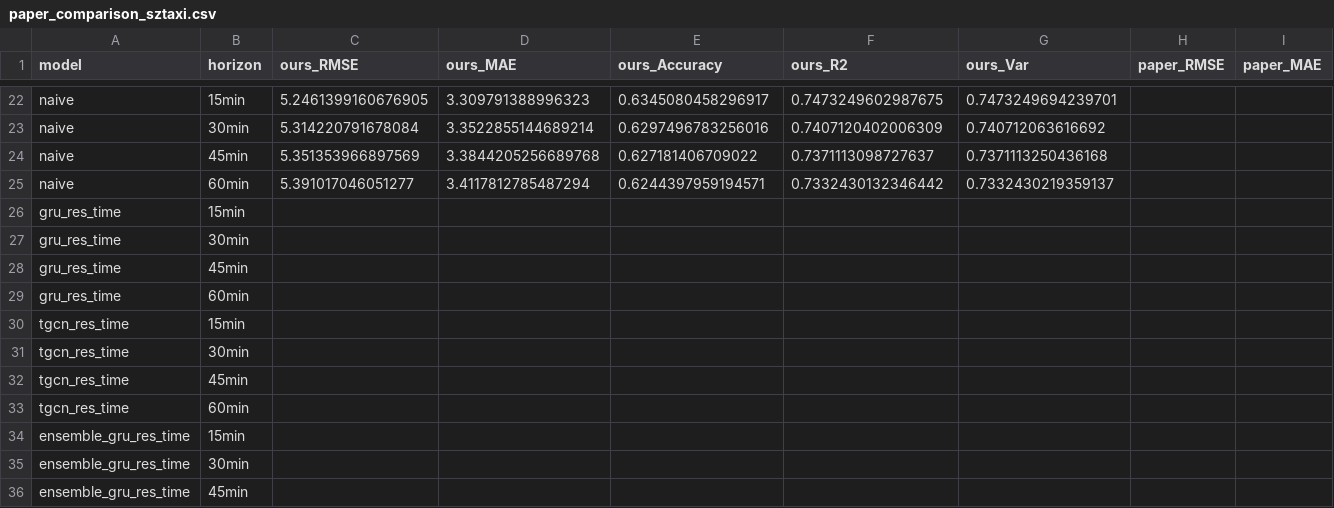
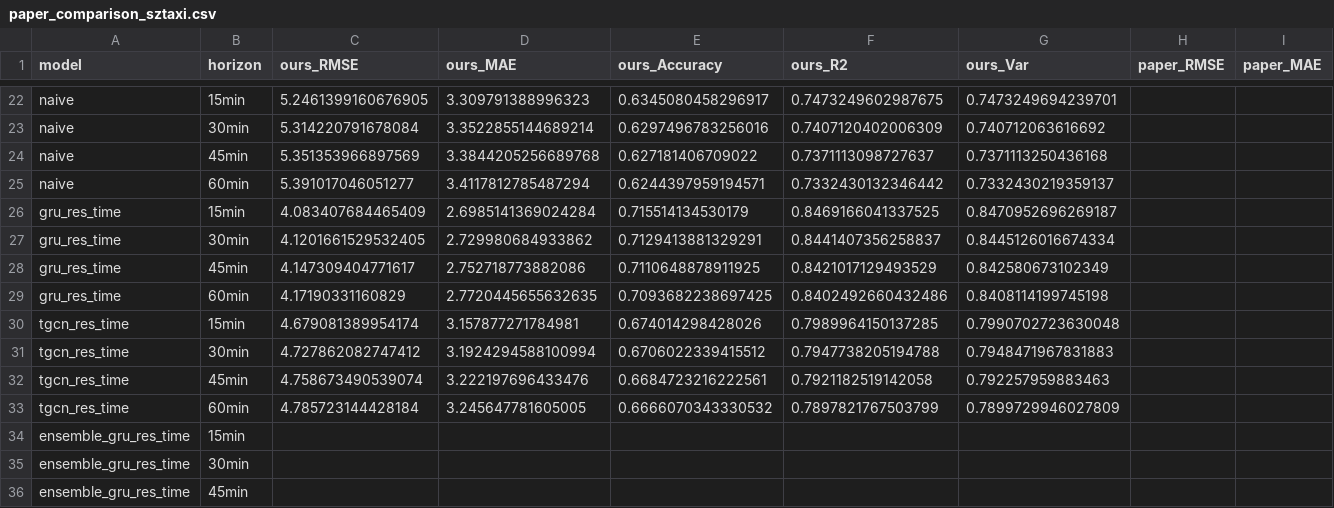
Before and after one commit to huynhquocthang1805/Datamining-Btl, a CSV file: reports/tables/paper_comparison_sztaxi.csv, drawn as a sheet; only a part is shown, gaps mark what is left out; removed rows and columns are numbered as before the commit, all else as after; rows hold the shown columns only; the diff names each change by its address in the sheet, - before the commit and + after, or states it on an @@ line.

```diff
--- a/reports/tables/paper_comparison_sztaxi.csv
+++ b/reports/tables/paper_comparison_sztaxi.csv
-row 26: gru_res_time | 15min
-row 27: gru_res_time | 30min
-row 28: gru_res_time | 45min
-row 29: gru_res_time | 60min
-row 30: tgcn_res_time | 15min
-row 31: tgcn_res_time | 30min
-row 32: tgcn_res_time | 45min
-row 33: tgcn_res_time | 60min
+row 26: gru_res_time | 15min | 4.083407684465409 | 2.6985141369024284 | 0.715514134530179 | 0.8469166041337525 | 0.8470952696269187
+row 27: gru_res_time | 30min | 4.1201661529532405 | 2.729980684933862 | 0.7129413881329291 | 0.8441407356258837 | 0.8445126016674334
+row 28: gru_res_time | 45min | 4.147309404771617 | 2.752718773882086 | 0.7110648878911925 | 0.8421017129493529 | 0.842580673102349
+row 29: gru_res_time | 60min | 4.17190331160829 | 2.7720445655632635 | 0.7093682238697425 | 0.8402492660432486 | 0.8408114199745198
+row 30: tgcn_res_time | 15min | 4.679081389954174 | 3.157877271784981 | 0.674014298428026 | 0.7989964150137285 | 0.7990702723630048
+row 31: tgcn_res_time | 30min | 4.727862082747412 | 3.1924294588100994 | 0.6706022339415512 | 0.7947738205194788 | 0.7948471967831883
+row 32: tgcn_res_time | 45min | 4.758673490539074 | 3.222197696433476 | 0.6684723216222561 | 0.7921182519142058 | 0.792257959883463
+row 33: tgcn_res_time | 60min | 4.785723144428184 | 3.245647781605005 | 0.6666070343330532 | 0.7897821767503799 | 0.7899729946027809
```
Also changed, not shown: reports/tables/main_results_sztaxi.csv, reports/tables/main_results_sztaxi_masked.csv, 22 other files.
